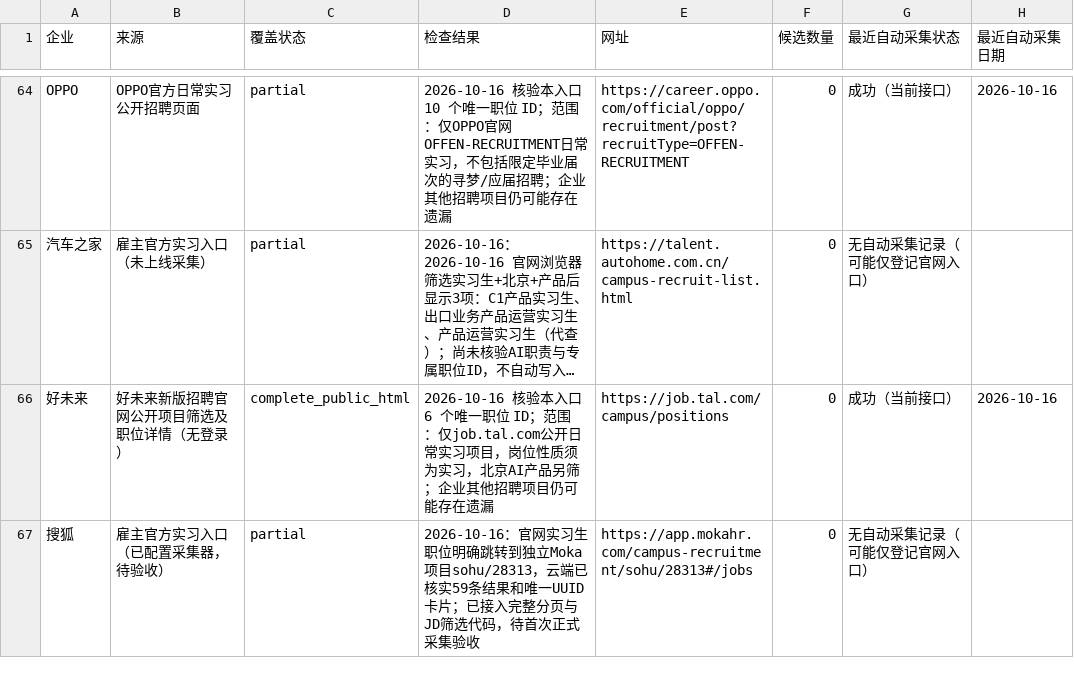
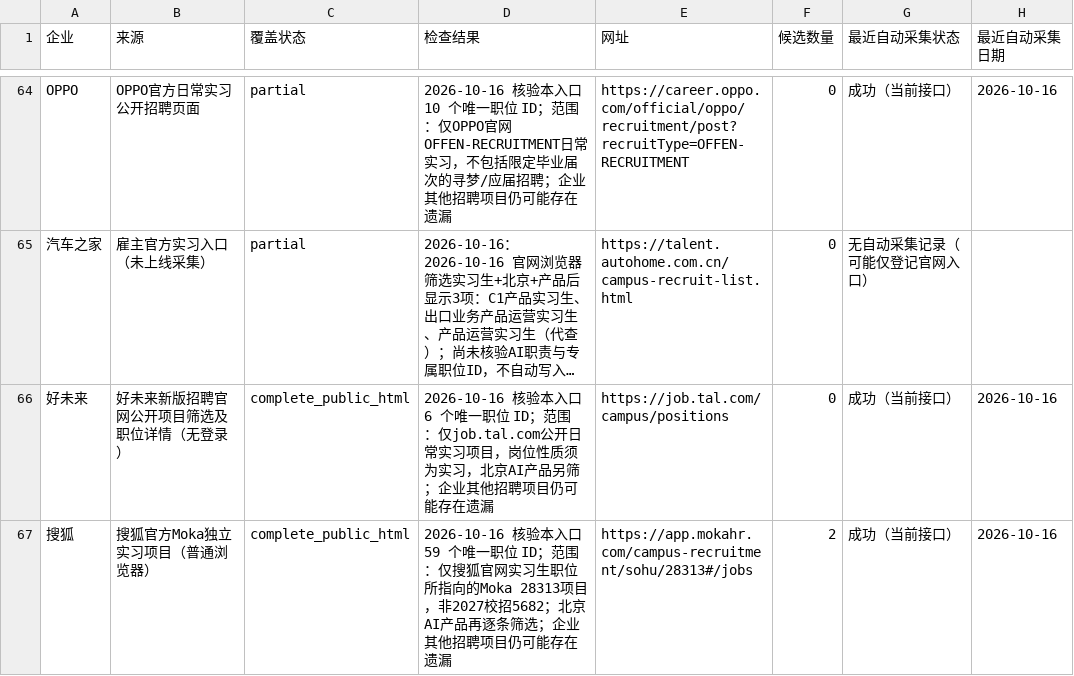
Before and after one commit to a853255726-liu/ai-product-intern-radar, a CSV file: company_coverage.csv, drawn as a sheet; only a part is shown, gaps mark what is left out; long unchanged cells end in ….

```diff
--- a/company_coverage.csv
+++ b/company_coverage.csv
@@ -66,2 +66,2 @@ OPPO,OPPO官方日常实习公开招聘页面,partial,2026-10-16 核验本入口
 好未来,好未来新版招聘官网公开项目筛选及职位详情（无登录）,complete_public_html,2026-10-16 核验本入口 6 个唯一职位 ID；范围：仅job.tal.com公开日常实习项目，岗位性质须为实习，北京AI产品另筛；企业其他招聘项目仍可能存在遗漏,https://job.tal.com/campus/positions,0,成功（当前接口）,2026-10-16
-搜狐,雇主官方实习入口（已配置采集器，待验收）,partial,2026-10-16：官网实习生职位明确跳转到独立Moka项目sohu/28313，云端已核实59条结果和唯一UUID卡片；已接入完整分页与JD筛选代码，待首次正式采集验收,https://app.mokahr.com/campus-recruitment/sohu/28313#/jobs,0,无自动采集记录（可能仅登记官网入口）,
+搜狐,搜狐官方Moka独立实习项目（普通浏览器）,complete_public_html,2026-10-16 核验本入口 59 个唯一职位 ID；范围：仅搜狐官网实习生职位所指向的Moka 28313项目，非2027校招5682；北京AI产品再逐条筛选；企业其他招聘项目仍可能存在遗漏,https://app.mokahr.com/campus-recruitment/sohu/28313#/jobs,2,成功（当前接口）,2026-10-16
```
Also changed, not shown: 3 other files.
